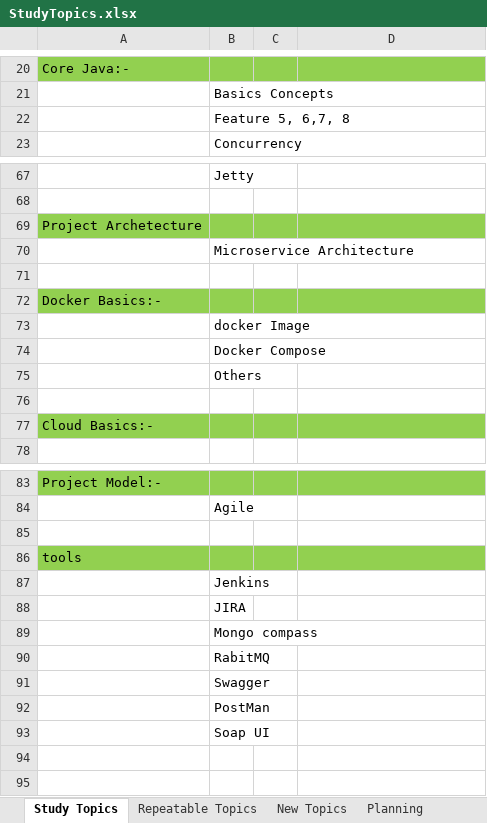
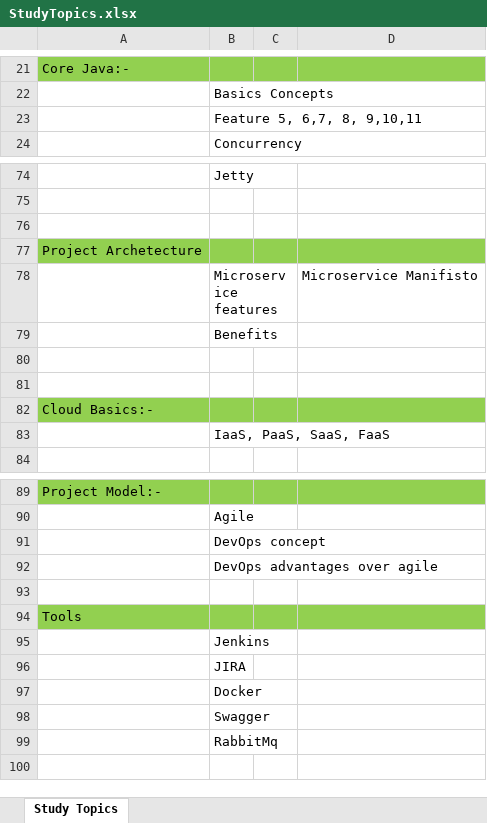
Before and after one commit to vijchouhan/MyLearningDocs, an Excel workbook: StudyTopics.xlsx, sheet Study Topics, drawn as a sheet; only a part is shown, gaps mark what is left out; values as stored, in another font and other column widths than the file's, no borders; removed rows and columns are numbered as before the commit, all else as after; the diff covers the shown part only; the diff names each change by its address in the sheet, - before the commit and + after, or states it on an @@ line.

Commit message:
study topics updated

```diff
--- a/StudyTopics.xlsx (sheet Study Topics)
+++ b/StudyTopics.xlsx (sheet Study Topics)
-sheet tab: Repeatable Topics
-sheet tab: New Topics
-sheet tab: Planning
-B23: Feature 5, 6,7, 8
+B23: Feature 5, 6,7, 8, 9,10,11
+row 76: (empty)
+row 78:  | Microservice features |  | Microservice Manifisto
-B79: Microservice Architecture
+B79: Benefits
-row 72: Docker Basics:-
-row 73:  | docker Image
-row 74:  | Docker Compose
-row 75:  | Others
+row 83:  | IaaS, PaaS, SaaS, FaaS
+row 91:  | DevOps concept
+row 92:  | DevOps advantages over agile
-A94: tools
+A94: Tools
-B97: Mongo compass
+B97: Docker
-row 90:  | RabitMQ
-B99: PostMan
+B99: RabbitMq
-row 93:  | Soap UI
-row 94: (empty)
```
Also changed, not shown: 13 added rows, 2 removed rows, 11 edited cells and cell formats elsewhere in this sheet.
